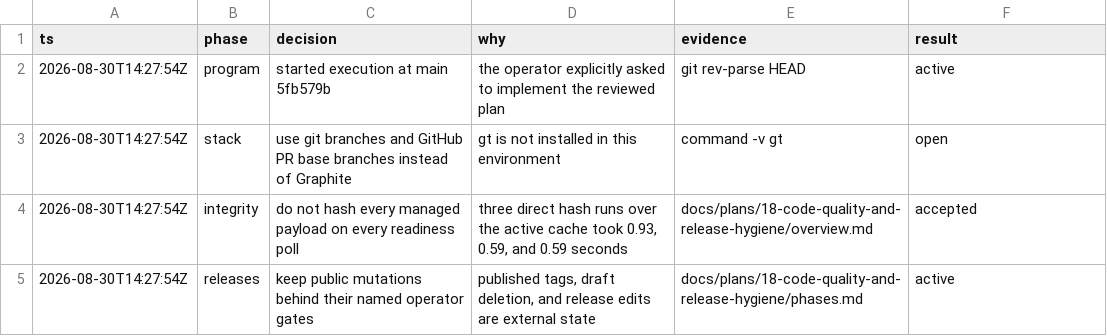
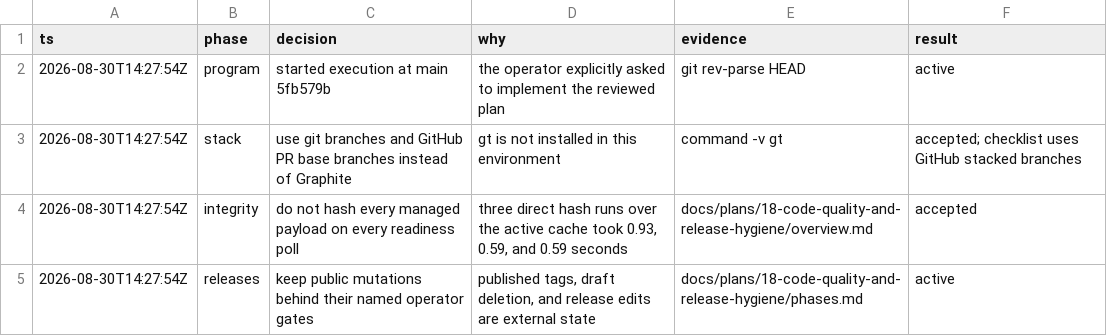
Before and after one commit to ddv1982/echo, a TSV file: docs/plans/18-code-quality-and-release-hygiene/decisions.tsv, drawn as a sheet.

Commit message:
docs(plan): align stack and archive gates

```diff
--- a/docs/plans/18-code-quality-and-release-hygiene/decisions.tsv
+++ b/docs/plans/18-code-quality-and-release-hygiene/decisions.tsv
@@ -2,3 +2,3 @@ ts	phase	decision	why	evidence	result
 2026-08-30T14:27:54Z	program	started execution at main 5fb579b	the operator explicitly asked to implement the reviewed plan	git rev-parse HEAD	active
-2026-08-30T14:27:54Z	stack	use git branches and GitHub PR base branches instead of Graphite	gt is not installed in this environment	command -v gt	open
+2026-08-30T14:27:54Z	stack	use git branches and GitHub PR base branches instead of Graphite	gt is not installed in this environment	command -v gt	accepted; checklist uses GitHub stacked branches
 2026-08-30T14:27:54Z	integrity	do not hash every managed payload on every readiness poll	three direct hash runs over the active cache took 0.93, 0.59, and 0.59 seconds	docs/plans/18-code-quality-and-release-hygiene/overview.md	accepted
```
Also changed, not shown: 1 other file.
